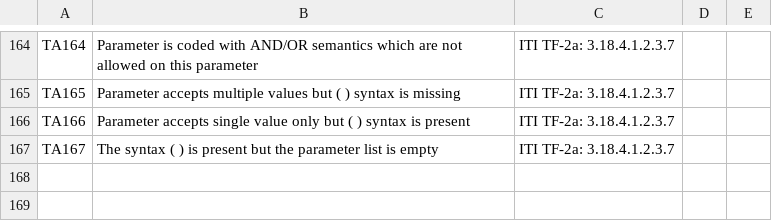
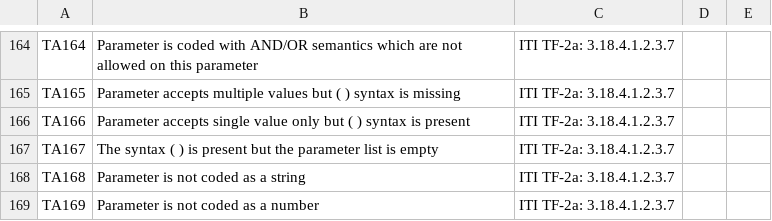
Before and after one commit to usnistgov/iheos-toolkit2, a CSV file: error-recording/src/main/resources/assertions/Toolkit_assertions.csv, drawn as a sheet; only a part is shown, gaps mark what is left out; the diff names each change by its address in the sheet, - before the commit and + after, or states it on an @@ line.

```diff
--- a/error-recording/src/main/resources/assertions/Toolkit_assertions.csv
+++ b/error-recording/src/main/resources/assertions/Toolkit_assertions.csv
+row 168: TA168 | Parameter is not coded as a string | ITI TF-2a: 3.18.4.1.2.3.7
+row 169: TA169 | Parameter is not coded as a number | ITI TF-2a: 3.18.4.1.2.3.7
```
Also changed, not shown: 1 other file.
